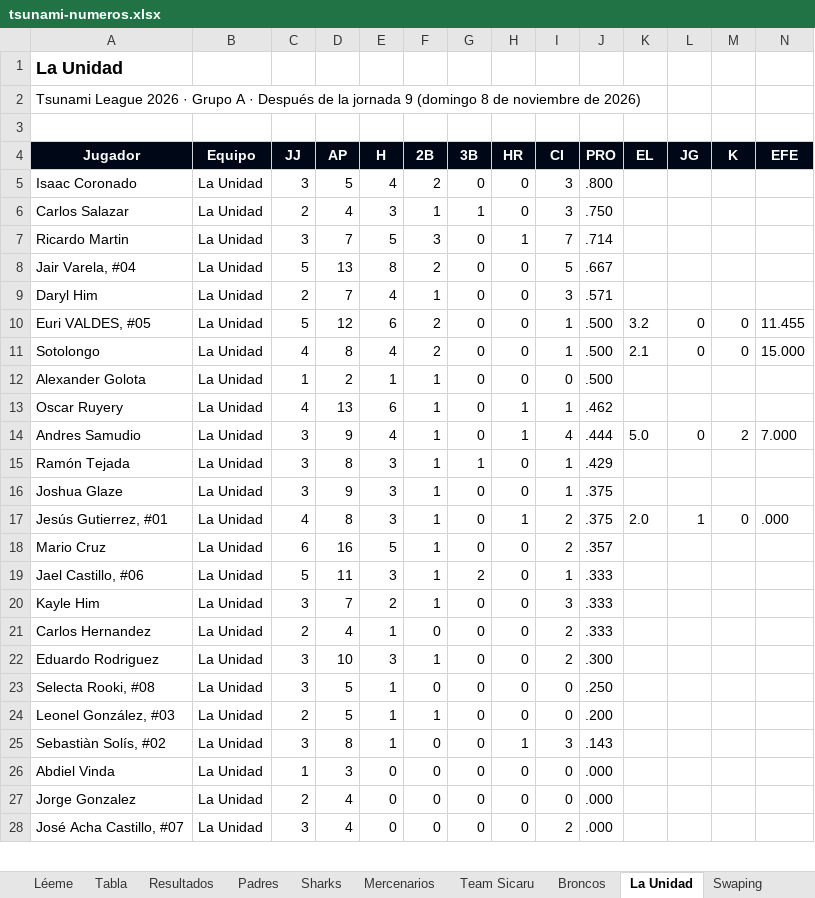
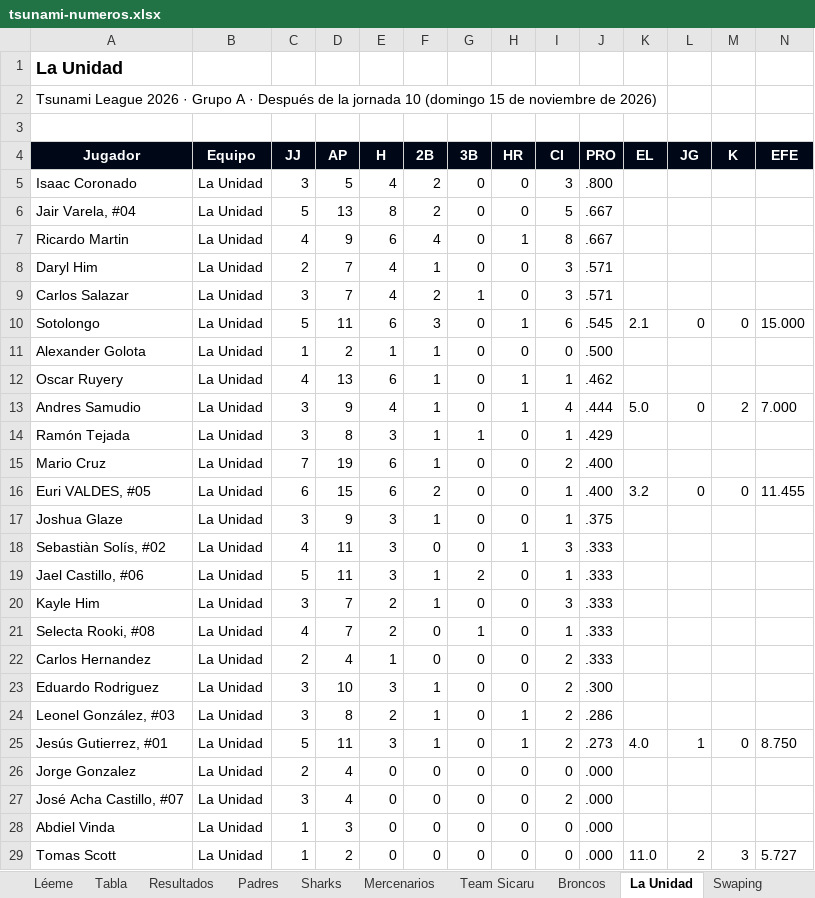
Before and after one commit to ligaalbrook/ligaalbrook.github.io, an Excel workbook: tsunami-numeros.xlsx, sheet La Unidad, drawn as a sheet; only a part is shown; values as stored, in another font and other column widths than the file's, no borders; removed rows and columns are numbered as before the commit, all else as after; the diff covers the shown part only; the diff names each change by its address in the sheet, - before the commit and + after, or states it on an @@ line.

```diff
--- a/tsunami-numeros.xlsx (sheet La Unidad)
+++ b/tsunami-numeros.xlsx (sheet La Unidad)
-A2 (Jugador): …la jornada 9 (domingo 8 de noviembre…
+A2 (Jugador): …la jornada 10 (domingo 15 de noviembre…
-row 6: Carlos Salazar | La Unidad | 2 | 4 | 3 | 1 | 1 | 0 | 3 | .750
-row 7: Ricardo Martin | La Unidad | 3 | 7 | 5 | 3 | 0 | 1 | 7 | .714
+row 7: Ricardo Martin | La Unidad | 4 | 9 | 6 | 4 | 0 | 1 | 8 | .667
-row 10: Euri VALDES, #05 | La Unidad | 5 | 12 | 6 | 2 | 0 | 0 | 1 | .500 | 3.2 | 0 | 0 | 11.455
+row 9: Carlos Salazar | La Unidad | 3 | 7 | 4 | 2 | 1 | 0 | 3 | .571
-C10 (JJ): 4
+C10 (JJ): 5
-D10 (AP): 8
+D10 (AP): 11
-E10 (H): 4
+E10 (H): 6
-F10 (2B): 2
+F10 (2B): 3
-H10 (HR): 0
+H10 (HR): 1
-I10 (CI): 1
+I10 (CI): 6
-J10 (PRO): .500
+J10 (PRO): .545
+row 15: Mario Cruz | La Unidad | 7 | 19 | 6 | 1 | 0 | 0 | 2 | .400
+row 16: Euri VALDES, #05 | La Unidad | 6 | 15 | 6 | 2 | 0 | 0 | 1 | .400 | 3.2 | 0 | 0 | 11.455
-row 17: Jesús Gutierrez, #01 | La Unidad | 4 | 8 | 3 | 1 | 0 | 1 | 2 | .375 | 2.0 | 1 | 0 | .000
-row 18: Mario Cruz | La Unidad | 6 | 16 | 5 | 1 | 0 | 0 | 2 | .357
+row 18: Sebastiàn Solís, #02 | La Unidad | 4 | 11 | 3 | 0 | 0 | 1 | 3 | .333
+row 21: Selecta Rooki, #08 | La Unidad | 4 | 7 | 2 | 0 | 1 | 0 | 1 | .333
-row 23: Selecta Rooki, #08 | La Unidad | 3 | 5 | 1 | 0 | 0 | 0 | 0 | .250
-C24 (JJ): 2
+C24 (JJ): 3
-D24 (AP): 5
+D24 (AP): 8
-E24 (H): 1
+E24 (H): 2
-H24 (HR): 0
+H24 (HR): 1
-I24 (CI): 0
+I24 (CI): 2
-J24 (PRO): .200
+J24 (PRO): .286
-row 25: Sebastiàn Solís, #02 | La Unidad | 3 | 8 | 1 | 0 | 0 | 1 | 3 | .143
+row 25: Jesús Gutierrez, #01 | La Unidad | 5 | 11 | 3 | 1 | 0 | 1 | 2 | .273 | 4.0 | 1 | 0 | 8.750
@@ row 26 moved to row 28: Abdiel Vinda @@
+row 29: Tomas Scott | La Unidad | 1 | 2 | 0 | 0 | 0 | 0 | 0 | .000 | 11.0 | 2 | 3 | 5.727
```
Also changed, not shown: 1 removed row and 15 edited cells elsewhere in this sheet, sheet Comando Pty, sheet Mercenarios, sheet Sharks, sheet Swaping, sheet Piratas, sheet Team Sicaru, 18 more sheets, 1 other file.
